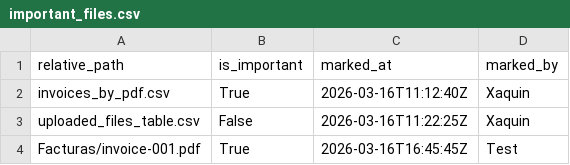
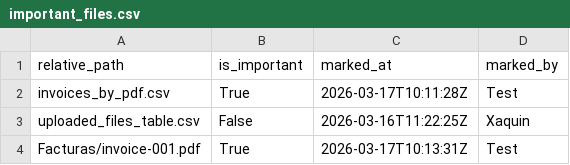
Before and after one commit to XaquinAlves/PracticaGyleven, a CSV file: BackEnd/media/important_files.csv, drawn as a sheet.

Commit message:
Cache MediaFetch

```diff
--- a/BackEnd/media/important_files.csv
+++ b/BackEnd/media/important_files.csv
@@ -1,4 +1,4 @@
 relative_path,is_important,marked_at,marked_by
-invoices_by_pdf.csv,True,2026-03-16T11:12:40Z,Xaquin
+invoices_by_pdf.csv,True,2026-03-17T10:11:28Z,Test
 uploaded_files_table.csv,False,2026-03-16T11:22:25Z,Xaquin
-Facturas/invoice-001.pdf,True,2026-03-16T16:45:45Z,Test
+Facturas/invoice-001.pdf,True,2026-03-17T10:13:31Z,Test
```
Also changed, not shown: 3 other files.
